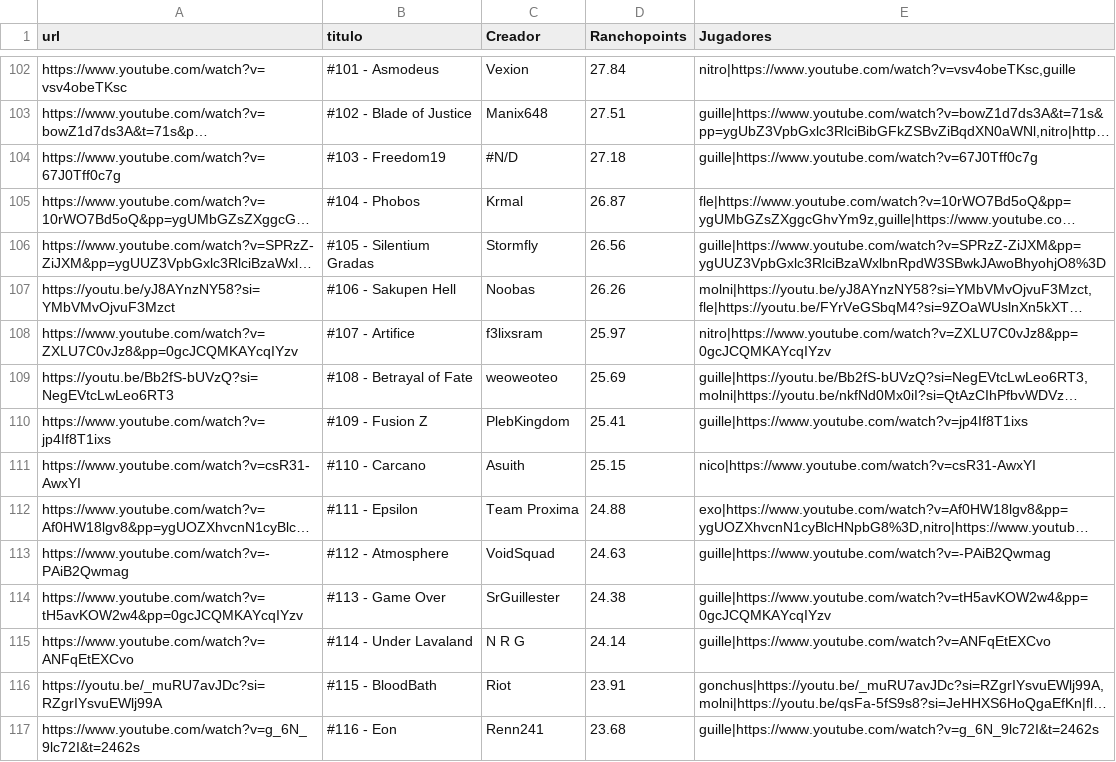
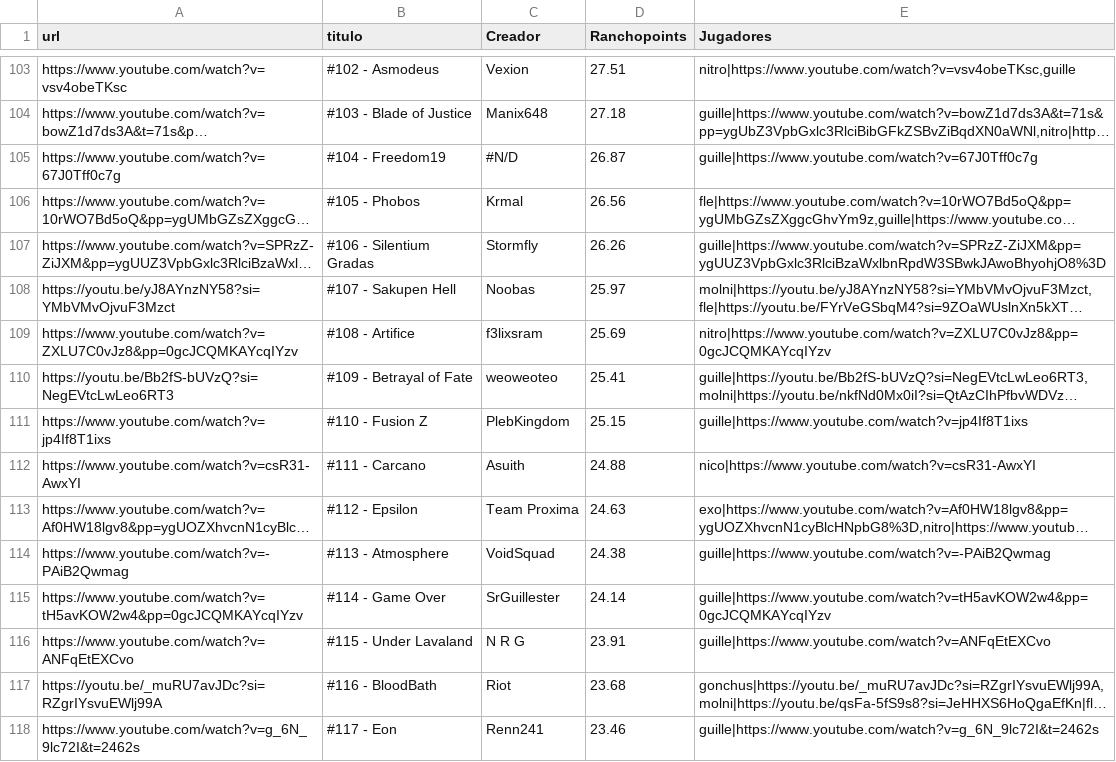
Before and after one commit to Albertorubiogarcia/rancholist, a CSV file: niveles.csv, drawn as a sheet; only a part is shown, gaps mark what is left out; long unchanged cells end in …; addresses are those after the commit; the diff covers the shown part only; the diff names each change by its address in the sheet, - before the commit and + after, or states it on an @@ line.

```diff
--- a/niveles.csv
+++ b/niveles.csv
-B103 (titulo): #101 - Asmodeus
+B103 (titulo): #102 - Asmodeus
-D103 (Ranchopoints): 27.84
+D103 (Ranchopoints): 27.51
-B104 (titulo): #102 - Blade of Justice
+B104 (titulo): #103 - Blade of Justice
-D104 (Ranchopoints): 27.51
+D104 (Ranchopoints): 27.18
-B105 (titulo): #103 - Freedom19
+B105 (titulo): #104 - Freedom19
-D105 (Ranchopoints): 27.18
+D105 (Ranchopoints): 26.87
-B106 (titulo): #104 - Phobos
+B106 (titulo): #105 - Phobos
-D106 (Ranchopoints): 26.87
+D106 (Ranchopoints): 26.56
-B107 (titulo): #105 - Silentium Gradas
+B107 (titulo): #106 - Silentium Gradas
-D107 (Ranchopoints): 26.56
+D107 (Ranchopoints): 26.26
-B108 (titulo): #106 - Sakupen Hell
+B108 (titulo): #107 - Sakupen Hell
-D108 (Ranchopoints): 26.26
+D108 (Ranchopoints): 25.97
-B109 (titulo): #107 - Artifice
+B109 (titulo): #108 - Artifice
-D109 (Ranchopoints): 25.97
+D109 (Ranchopoints): 25.69
-B110 (titulo): #108 - Betrayal of Fate
+B110 (titulo): #109 - Betrayal of Fate
-D110 (Ranchopoints): 25.69
+D110 (Ranchopoints): 25.41
-B111 (titulo): #109 - Fusion Z
+B111 (titulo): #110 - Fusion Z
-D111 (Ranchopoints): 25.41
+D111 (Ranchopoints): 25.15
-B112 (titulo): #110 - Carcano
+B112 (titulo): #111 - Carcano
-D112 (Ranchopoints): 25.15
+D112 (Ranchopoints): 24.88
-B113 (titulo): #111 - Epsilon
+B113 (titulo): #112 - Epsilon
-D113 (Ranchopoints): 24.88
+D113 (Ranchopoints): 24.63
-B114 (titulo): #112 - Atmosphere
+B114 (titulo): #113 - Atmosphere
-D114 (Ranchopoints): 24.63
+D114 (Ranchopoints): 24.38
-B115 (titulo): #113 - Game Over
+B115 (titulo): #114 - Game Over
-D115 (Ranchopoints): 24.38
+D115 (Ranchopoints): 24.14
-B116 (titulo): #114 - Under Lavaland
+B116 (titulo): #115 - Under Lavaland
-D116 (Ranchopoints): 24.14
+D116 (Ranchopoints): 23.91
-B117 (titulo): #115 - BloodBath
+B117 (titulo): #116 - BloodBath
-D117 (Ranchopoints): 23.91
+D117 (Ranchopoints): 23.68
-B118 (titulo): #116 - Eon
+B118 (titulo): #117 - Eon
-D118 (Ranchopoints): 23.68
+D118 (Ranchopoints): 23.46
```
Also changed, not shown: 1 added row and 139 edited cells elsewhere in this file.
